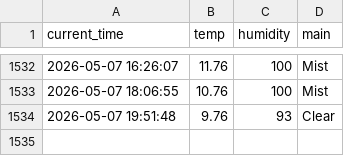
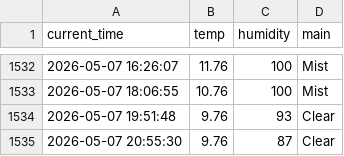
Before and after one commit to hoic7824/weather_5m, a CSV file: weather.csv, drawn as a sheet; only a part is shown, gaps mark what is left out.

```diff
--- a/weather.csv
+++ b/weather.csv
@@ -1534 +1534,2 @@ current_time,temp,humidity,main
 2026-05-07 19:51:48,9.76,93,Clear
+2026-05-07 20:55:30,9.76,87,Clear
```
